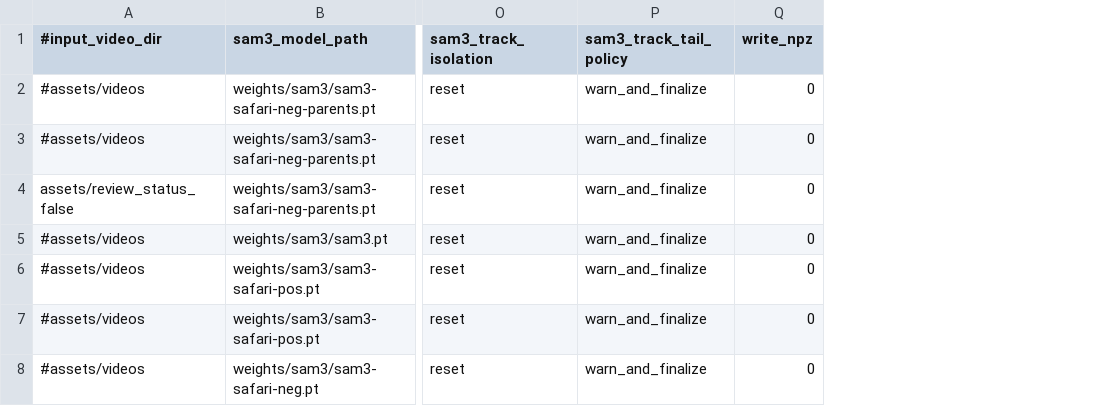
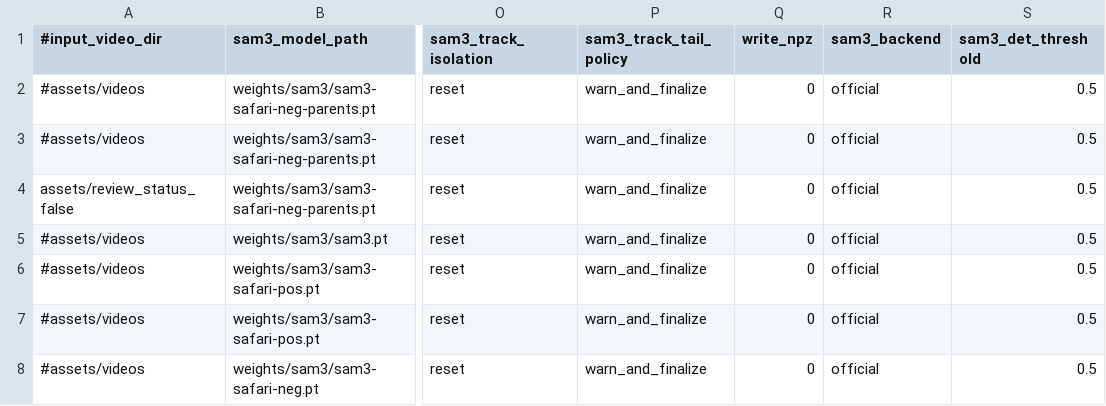
Before and after one commit to obrookes/Unmarked-Anything, a TSV file: hpc/configs/job_manifest.tsv, drawn as a sheet; only a part is shown, gaps mark what is left out; the diff names each change by its address in the sheet, - before the commit and + after, or states it on an @@ line.

```diff
--- a/hpc/configs/job_manifest.tsv
+++ b/hpc/configs/job_manifest.tsv
+column R (sam3_backend), rows 2-8: all official
+column S (sam3_det_threshold), rows 2-8: all 0.5
```
Also changed, not shown: 11 other files.
